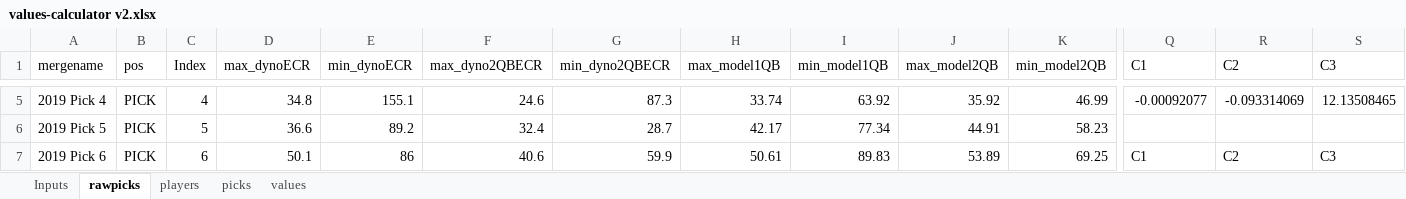
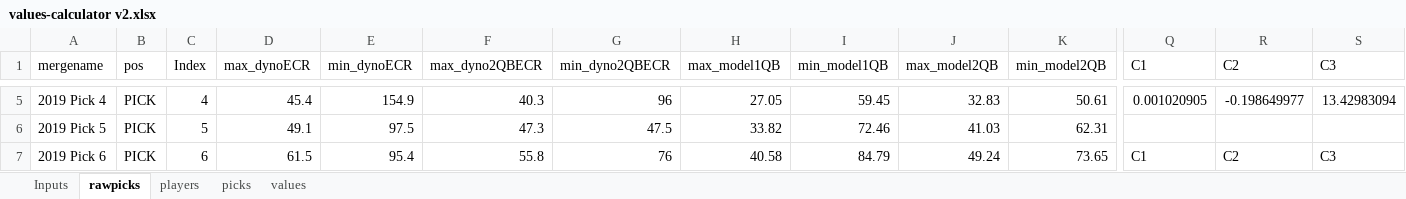
Before and after one commit to dynastyprocess/data, an Excel workbook: files/workbooks/values-calculator v2.xlsx, sheet rawpicks, drawn as a sheet; only a part is shown, gaps mark what is left out; values as stored, in another font and other column widths than the file's, no borders; table styles not drawn; the diff covers the shown part only; the diff names each change by its address in the sheet, - before the commit and + after, or states it on an @@ line.

```diff
--- a/files/workbooks/values-calculator v2.xlsx (sheet rawpicks)
+++ b/files/workbooks/values-calculator v2.xlsx (sheet rawpicks)
-D5 (max_dynoECR): 34.8
+D5 (max_dynoECR): 45.4
-E5 (min_dynoECR): 155.1
+E5 (min_dynoECR): 154.9
-F5 (max_dyno2QBECR): 24.6
+F5 (max_dyno2QBECR): 40.3
-G5 (min_dyno2QBECR): 87.3
+G5 (min_dyno2QBECR): 96
-H5 (max_model1QB): 33.74
+H5 (max_model1QB): 27.05
-I5 (min_model1QB): 63.92
+I5 (min_model1QB): 59.45
-J5 (max_model2QB): 35.92
+J5 (max_model2QB): 32.83
-K5 (min_model2QB): 46.99
+K5 (min_model2QB): 50.61
-Q5 (C1): -0.00092077
+Q5 (C1): 0.001020905
-R5 (C2): -0.093314069
+R5 (C2): -0.198649977
-S5 (C3): 12.13508465
+S5 (C3): 13.42983094
-D6 (max_dynoECR): 36.6
+D6 (max_dynoECR): 49.1
-E6 (min_dynoECR): 89.2
+E6 (min_dynoECR): 97.5
-F6 (max_dyno2QBECR): 32.4
+F6 (max_dyno2QBECR): 47.3
-G6 (min_dyno2QBECR): 28.7
+G6 (min_dyno2QBECR): 47.5
-H6 (max_model1QB): 42.17
+H6 (max_model1QB): 33.82
-I6 (min_model1QB): 77.34
+I6 (min_model1QB): 72.46
-J6 (max_model2QB): 44.91
+J6 (max_model2QB): 41.03
-K6 (min_model2QB): 58.23
+K6 (min_model2QB): 62.31
-D7 (max_dynoECR): 50.1
+D7 (max_dynoECR): 61.5
-E7 (min_dynoECR): 86
+E7 (min_dynoECR): 95.4
-F7 (max_dyno2QBECR): 40.6
+F7 (max_dyno2QBECR): 55.8
-G7 (min_dyno2QBECR): 59.9
+G7 (min_dyno2QBECR): 76
-H7 (max_model1QB): 50.61
+H7 (max_model1QB): 40.58
-I7 (min_model1QB): 89.83
+I7 (min_model1QB): 84.79
-J7 (max_model2QB): 53.89
+J7 (max_model2QB): 49.24
-K7 (min_model2QB): 69.25
+K7 (min_model2QB): 73.65
```
Also changed, not shown: 5 added rows and 332 edited cells elsewhere in this sheet, sheet values, sheet players, sheet picks, sheet Inputs, 4 other files.
